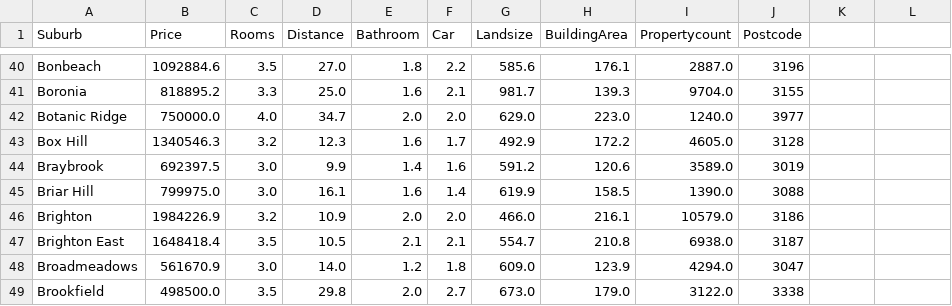
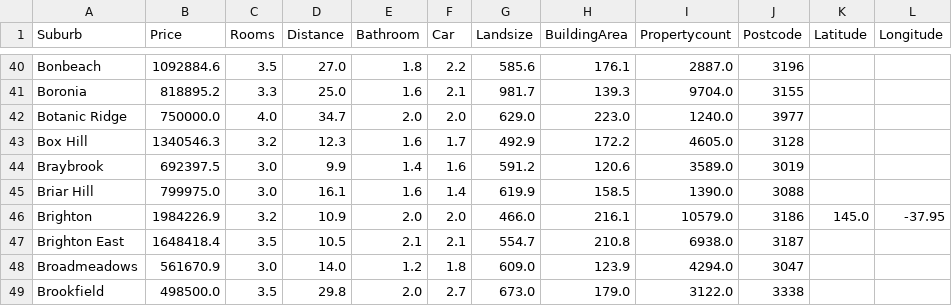
Before and after one commit to nchong128/melbourne-housing-market, a CSV file: data/meanSuburbValues.csv, drawn as a sheet; only a part is shown, gaps mark what is left out; the diff names each change by its address in the sheet, - before the commit and + after, or states it on an @@ line.

```diff
--- a/data/meanSuburbValues.csv
+++ b/data/meanSuburbValues.csv
-K1: (empty)
+K1: Latitude
-L1: (empty)
+L1: Longitude
-K46 (Latitude): (empty)
+K46 (Latitude): 145.0
-L46 (Longitude): (empty)
+L46 (Longitude): -37.95
```
Also changed, not shown: 5 other files.
